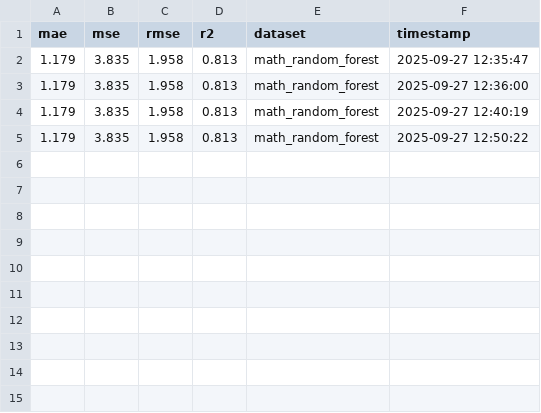
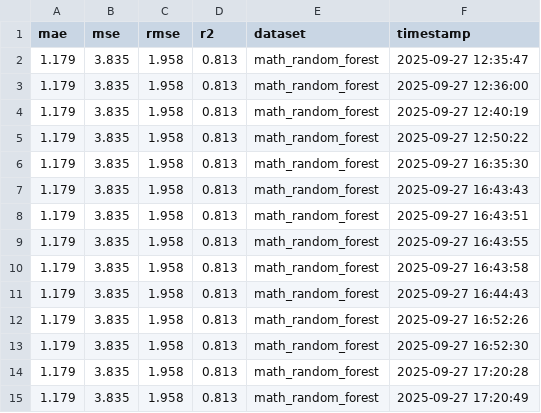
Before and after one commit to BenjaminBatte/student-grade-prediction, a CSV file: notebooks/results/metrics/metrics_math_random_forest.csv, drawn as a sheet.

```diff
--- a/notebooks/results/metrics/metrics_math_random_forest.csv
+++ b/notebooks/results/metrics/metrics_math_random_forest.csv
@@ -5 +5,11 @@ mae,mse,rmse,r2,dataset,timestamp
 1.179,3.835,1.958,0.813,math_random_forest,2025-09-27 12:50:22
+1.179,3.835,1.958,0.813,math_random_forest,2025-09-27 16:35:30
+1.179,3.835,1.958,0.813,math_random_forest,2025-09-27 16:43:43
+1.179,3.835,1.958,0.813,math_random_forest,2025-09-27 16:43:51
+1.179,3.835,1.958,0.813,math_random_forest,2025-09-27 16:43:55
+1.179,3.835,1.958,0.813,math_random_forest,2025-09-27 16:43:58
+1.179,3.835,1.958,0.813,math_random_forest,2025-09-27 16:44:43
+1.179,3.835,1.958,0.813,math_random_forest,2025-09-27 16:52:26
+1.179,3.835,1.958,0.813,math_random_forest,2025-09-27 16:52:30
+1.179,3.835,1.958,0.813,math_random_forest,2025-09-27 17:20:28
+1.179,3.835,1.958,0.813,math_random_forest,2025-09-27 17:20:49
```
Also changed, not shown: notebooks/results/metrics/metrics_math_linear_regression.csv, 19 other files.
